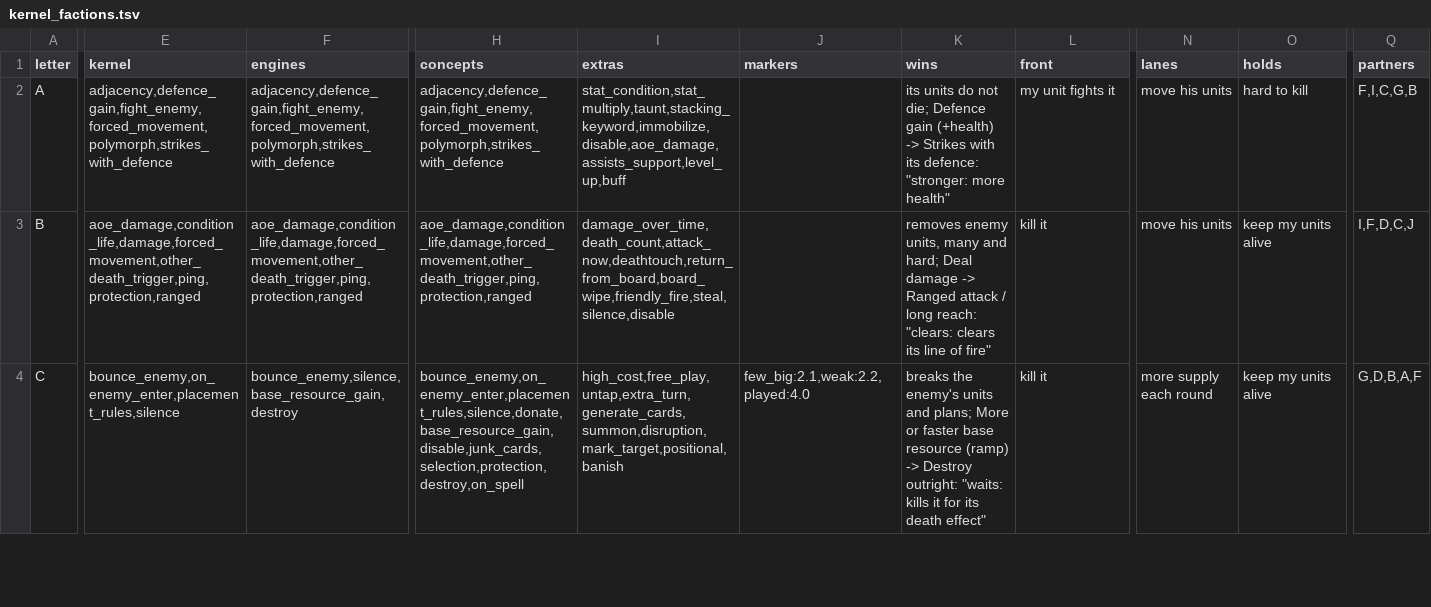
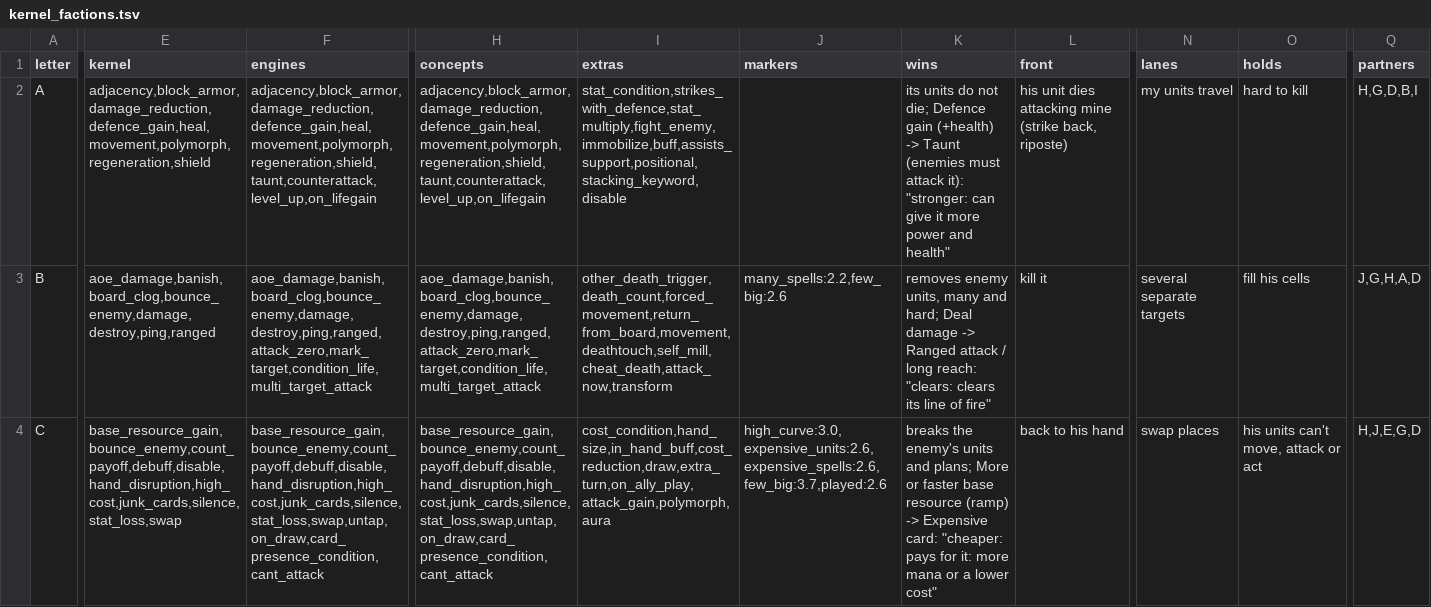
Before and after one commit to npgeorgiou/three-bases, a TSV file: factions/roster/work/kernel_factions.tsv, drawn as a sheet; only a part is shown, gaps mark what is left out; the diff covers the shown part only; the diff names each change by its address in the sheet, - before the commit and + after, or states it on an @@ line.

```diff
--- a/factions/roster/work/kernel_factions.tsv
+++ b/factions/roster/work/kernel_factions.tsv
-E2 (kernel): adjacency,defence_gain,fight_enemy,forced_movement,polymorph,strikes_with_defence
+E2 (kernel): adjacency,block_armor,damage_reduction,defence_gain,heal,movement,polymorph,regeneration,shield
-F2 (engines): adjacency,defence_gain,fight_enemy,forced_movement,polymorph,strikes_with_defence
+F2 (engines): adjacency,block_armor,damage_reduction,defence_gain,heal,movement,polymorph,regeneration,shield,taunt,counterattack,level_up,on_lifegain
-H2 (concepts): adjacency,defence_gain,fight_enemy,forced_movement,polymorph,strikes_with_defence
+H2 (concepts): adjacency,block_armor,damage_reduction,defence_gain,heal,movement,polymorph,regeneration,shield,taunt,counterattack,level_up,on_lifegain
-I2 (extras): stat_condition,stat_multiply,taunt,stacking_keyword,immobilize,disable,aoe_damage,assists_support,level_up,buff
+I2 (extras): stat_condition,strikes_with_defence,stat_multiply,fight_enemy,immobilize,buff,assists_support,positional,stacking_keyword,disable
-K2 (wins): …(+health) -> Strikes with its defence: "stronger: more health"
+K2 (wins): …(+health) -> Taunt (enemies must attack it): "stronger: can give it more power and health"
-L2 (front): my unit fights it
+L2 (front): his unit dies attacking mine (strike back, riposte)
-N2 (lanes): move his units
+N2 (lanes): my units travel
-Q2 (partners): F,I,C,G,B
+Q2 (partners): H,G,D,B,I
-E3 (kernel): aoe_damage,condition_life,damage,forced_movement,other_death_trigger,ping,protection,ranged
+E3 (kernel): aoe_damage,banish,board_clog,bounce_enemy,damage,destroy,ping,ranged
-F3 (engines): aoe_damage,condition_life,damage,forced_movement,other_death_trigger,ping,protection,ranged
+F3 (engines): aoe_damage,banish,board_clog,bounce_enemy,damage,destroy,ping,ranged,attack_zero,mark_target,condition_life,multi_target_attack
-H3 (concepts): aoe_damage,condition_life,damage,forced_movement,other_death_trigger,ping,protection,ranged
+H3 (concepts): aoe_damage,banish,board_clog,bounce_enemy,damage,destroy,ping,ranged,attack_zero,mark_target,condition_life,multi_target_attack
-I3 (extras): damage_over_time,death_count,attack_now,deathtouch,return_from_board,board_wipe,friendly_fire,steal,silence,disable
+I3 (extras): other_death_trigger,death_count,forced_movement,return_from_board,movement,deathtouch,self_mill,cheat_death,attack_now,transform
-J3 (markers): (empty)
+J3 (markers): many_spells:2.2,few_big:2.6
-N3 (lanes): move his units
+N3 (lanes): several separate targets
-O3 (holds): keep my units alive
+O3 (holds): fill his cells
-Q3 (partners): I,F,D,C,J
+Q3 (partners): J,G,H,A,D
-E4 (kernel): bounce_enemy,on_enemy_enter,placement_rules,silence
+E4 (kernel): base_resource_gain,bounce_enemy,count_payoff,debuff,disable,hand_disruption,high_cost,junk_cards,silence,stat_loss,swap
-F4 (engines): bounce_enemy,silence,base_resource_gain,destroy
+F4 (engines): base_resource_gain,bounce_enemy,count_payoff,debuff,disable,hand_disruption,high_cost,junk_cards,silence,stat_loss,swap,untap,on_draw,card_presence_condition,cant_attack
-H4 (concepts): bounce_enemy,on_enemy_enter,placement_rules,silence,donate,base_resource_gain,disable,junk_cards,selection,protection,destroy,on_spell
+H4 (concepts): base_resource_gain,bounce_enemy,count_payoff,debuff,disable,hand_disruption,high_cost,junk_cards,silence,stat_loss,swap,untap,on_draw,card_presence_condition,cant_attack
-I4 (extras): high_cost,free_play,untap,extra_turn,generate_cards,summon,disruption,mark_target,positional,banish
+I4 (extras): cost_condition,hand_size,in_hand_buff,cost_reduction,draw,extra_turn,on_ally_play,attack_gain,polymorph,aura
-J4 (markers): few_big:2.1,weak:2.2,played:4.0
+J4 (markers): high_curve:3.0,expensive_units:2.6,expensive_spells:2.6,few_big:3.7,played:2.6
-K4 (wins): …(ramp) -> Destroy outright: "waits: kills it for its death effect"
+K4 (wins): …(ramp) -> Expensive card: "cheaper: pays for it: more mana or a lower cost"
-L4 (front): kill it
+L4 (front): back to his hand
-N4 (lanes): more supply each round
+N4 (lanes): swap places
-O4 (holds): keep my units alive
+O4 (holds): his units can't move, attack or act
-Q4 (partners): G,D,B,A,F
+Q4 (partners): H,J,E,G,D
```
Also changed, not shown: 69 edited cells elsewhere in this file, factions/roster/work/lists/C.tsv, factions/roster/work/lists/E.tsv, 11 other files.
